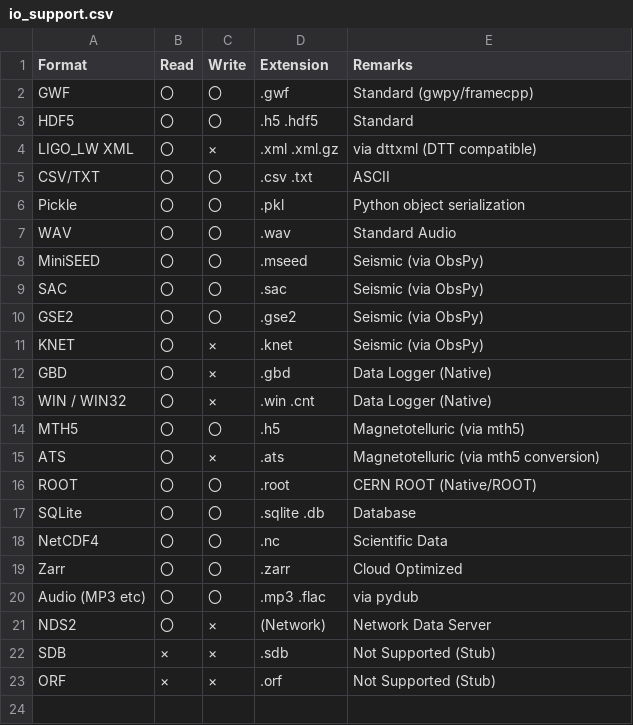
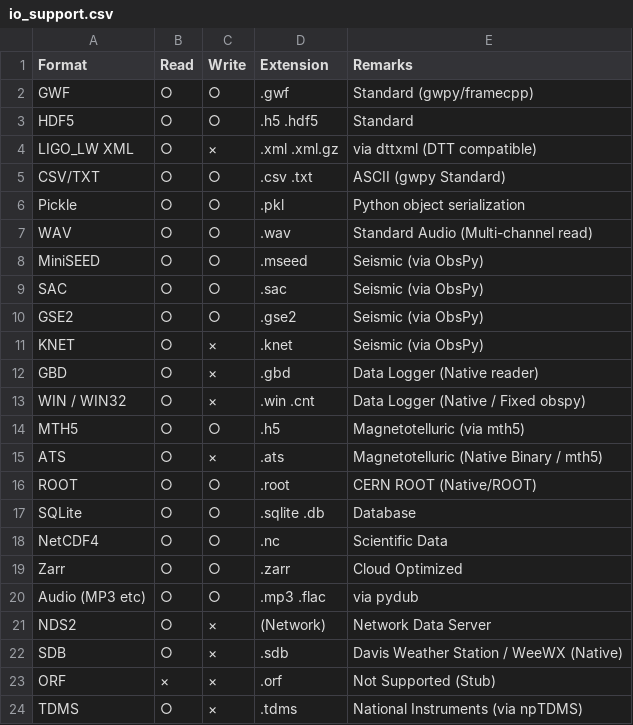
Before and after one commit to tatsuki-washimi/gwexpy, a CSV file: docs/io_support.csv, drawn as a sheet.

```diff
--- a/docs/io_support.csv
+++ b/docs/io_support.csv
@@ -1,23 +1,24 @@
 Format,Read,Write,Extension,Remarks
-GWF,〇,〇,.gwf,Standard (gwpy/framecpp)
-HDF5,〇,〇,.h5 .hdf5,Standard
-LIGO_LW XML,〇,×,.xml .xml.gz,via dttxml (DTT compatible)
-CSV/TXT,〇,〇,.csv .txt,ASCII
-Pickle,〇,〇,.pkl,Python object serialization
-WAV,〇,〇,.wav,Standard Audio
-MiniSEED,〇,〇,.mseed,Seismic (via ObsPy)
-SAC,〇,〇,.sac,Seismic (via ObsPy)
-GSE2,〇,〇,.gse2,Seismic (via ObsPy)
-KNET,〇,×,.knet,Seismic (via ObsPy)
-GBD,〇,×,.gbd,Data Logger (Native)
-WIN / WIN32,〇,×,.win .cnt,Data Logger (Native)
-MTH5,〇,〇,.h5,Magnetotelluric (via mth5)
-ATS,〇,×,.ats,Magnetotelluric (via mth5 conversion)
-ROOT,〇,〇,.root,CERN ROOT (Native/ROOT)
-SQLite,〇,〇,.sqlite .db,Database
-NetCDF4,〇,〇,.nc,Scientific Data
-Zarr,〇,〇,.zarr,Cloud Optimized
-Audio (MP3 etc),〇,〇,.mp3 .flac,via pydub
-NDS2,〇,×,(Network),Network Data Server
-SDB,×,×,.sdb,Not Supported (Stub)
+GWF,○,○,.gwf,Standard (gwpy/framecpp)
+HDF5,○,○,.h5 .hdf5,Standard
+LIGO_LW XML,○,×,.xml .xml.gz,via dttxml (DTT compatible)
+CSV/TXT,○,○,.csv .txt,ASCII (gwpy Standard)
+Pickle,○,○,.pkl,Python object serialization
+WAV,○,○,.wav,Standard Audio (Multi-channel read)
+MiniSEED,○,○,.mseed,Seismic (via ObsPy)
+SAC,○,○,.sac,Seismic (via ObsPy)
+GSE2,○,○,.gse2,Seismic (via ObsPy)
+KNET,○,×,.knet,Seismic (via ObsPy)
+GBD,○,×,.gbd,Data Logger (Native reader)
+WIN / WIN32,○,×,.win .cnt,Data Logger (Native / Fixed obspy)
+MTH5,○,○,.h5,Magnetotelluric (via mth5)
+ATS,○,×,.ats,Magnetotelluric (Native Binary / mth5)
+ROOT,○,○,.root,CERN ROOT (Native/ROOT)
+SQLite,○,○,.sqlite .db,Database
+NetCDF4,○,○,.nc,Scientific Data
+Zarr,○,○,.zarr,Cloud Optimized
+Audio (MP3 etc),○,○,.mp3 .flac,via pydub
+NDS2,○,×,(Network),Network Data Server
+SDB,○,×,.sdb,Davis Weather Station / WeeWX (Native)
 ORF,×,×,.orf,Not Supported (Stub)
+TDMS,○,×,.tdms,National Instruments (via npTDMS)
```
Also changed, not shown: 20 other files.
